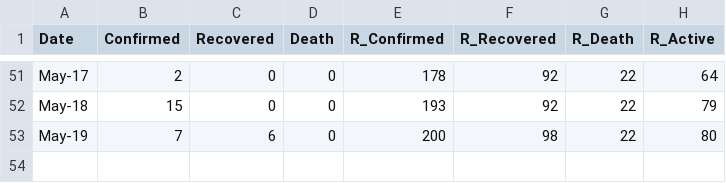
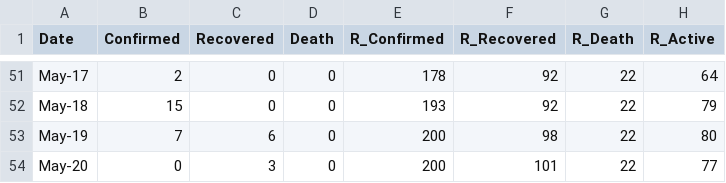
Before and after one commit to djmacao/Covid-19, a CSV file: Covid_Davao_Data/covid_dohdr_daily.csv, drawn as a sheet; only a part is shown, gaps mark what is left out.

```diff
--- a/Covid_Davao_Data/covid_dohdr_daily.csv
+++ b/Covid_Davao_Data/covid_dohdr_daily.csv
@@ -53 +53,2 @@ May-18,15,0,0,193,92,22,79
 May-19,7,6,0,200,98,22,80
+May-20,0,3,0,200,101,22,77
```
Also changed, not shown: Covid_Davao_Data/Covid - Davao Region - Davao Region Cases.csv, Covid_Davao_Data/covid_dohdr_locations.csv, 1 other file.
